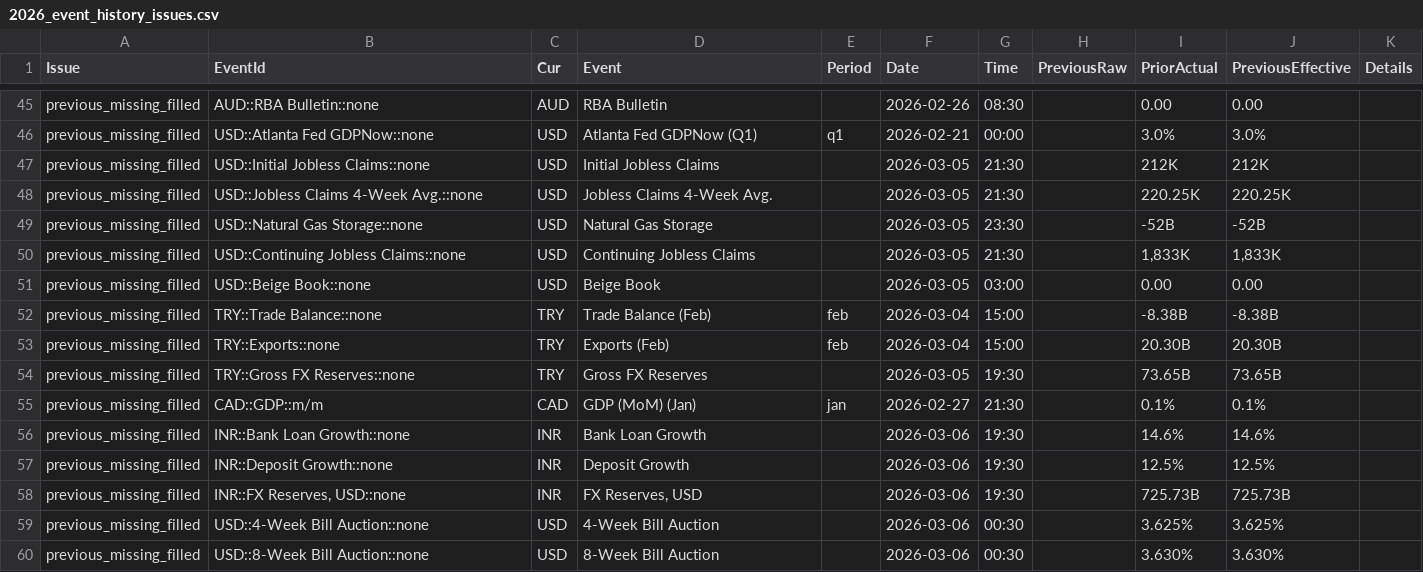
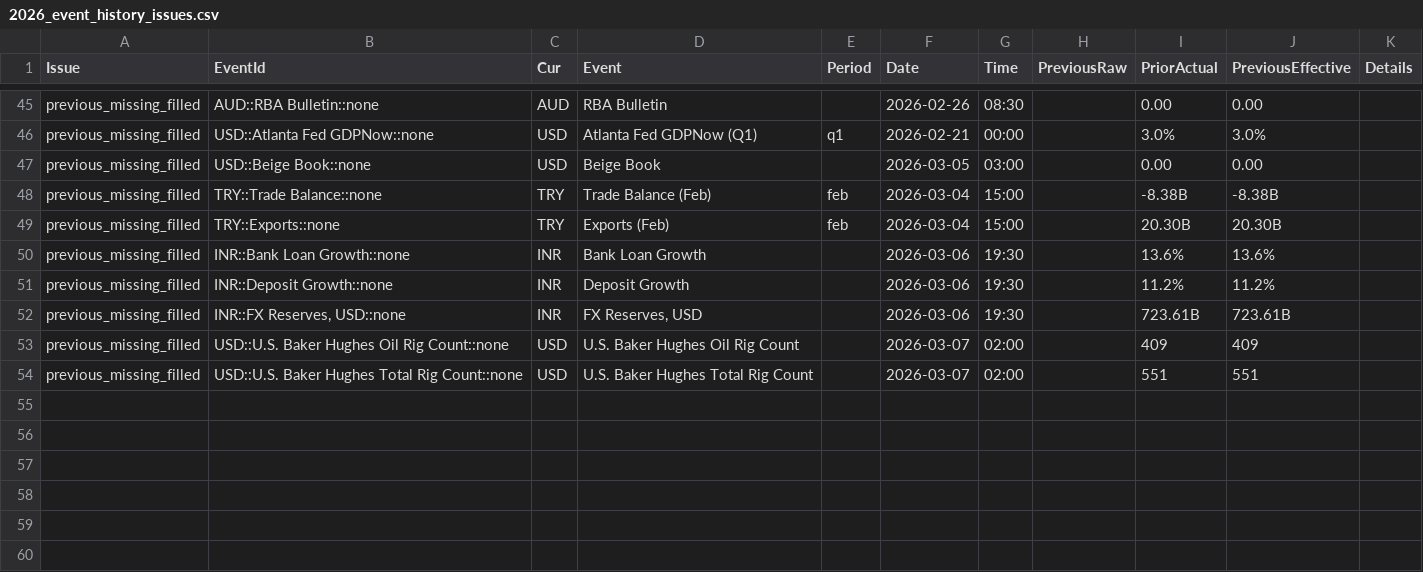
Before and after one commit to yiyousiow000814/XAUUSD-Calendar-Agent, a CSV file: data/event_history_index/2026_event_history_issues.csv, drawn as a sheet; only a part is shown, gaps mark what is left out.

```diff
--- a/data/event_history_index/2026_event_history_issues.csv
+++ b/data/event_history_index/2026_event_history_issues.csv
@@ -46,6 +46,2 @@ previous_missing_filled,AUD::RBA Bulletin::none,AUD,RBA Bulletin,,2026-02-26,08:
 previous_missing_filled,USD::Atlanta Fed GDPNow::none,USD,Atlanta Fed GDPNow  (Q1),q1,2026-02-21,00:00,,3.0%,3.0%,
-previous_missing_filled,USD::Initial Jobless Claims::none,USD,Initial Jobless Claims,,2026-03-05,21:30,,212K,212K,
-previous_missing_filled,USD::Jobless Claims 4-Week Avg.::none,USD,Jobless Claims 4-Week Avg.,,2026-03-05,21:30,,220.25K,220.25K,
-previous_missing_filled,USD::Natural Gas Storage::none,USD,Natural Gas Storage,,2026-03-05,23:30,,-52B,-52B,
-previous_missing_filled,USD::Continuing Jobless Claims::none,USD,Continuing Jobless Claims,,2026-03-05,21:30,,"1,833K","1,833K",
 previous_missing_filled,USD::Beige Book::none,USD,Beige Book,,2026-03-05,03:00,,0.00,0.00,
@@ -53,8 +49,6 @@ previous_missing_filled,TRY::Trade Balance::none,TRY,Trade Balance  (Feb),feb,20
 previous_missing_filled,TRY::Exports::none,TRY,Exports  (Feb),feb,2026-03-04,15:00,,20.30B,20.30B,
-previous_missing_filled,TRY::Gross FX Reserves::none,TRY,Gross FX Reserves,,2026-03-05,19:30,,73.65B,73.65B,
-previous_missing_filled,CAD::GDP::m/m,CAD,GDP (MoM)  (Jan),jan,2026-02-27,21:30,,0.1%,0.1%,
-previous_missing_filled,INR::Bank Loan Growth::none,INR,Bank Loan Growth,,2026-03-06,19:30,,14.6%,14.6%,
-previous_missing_filled,INR::Deposit Growth::none,INR,Deposit Growth,,2026-03-06,19:30,,12.5%,12.5%,
-previous_missing_filled,"INR::FX Reserves, USD::none",INR,"FX Reserves, USD",,2026-03-06,19:30,,725.73B,725.73B,
-previous_missing_filled,USD::4-Week Bill Auction::none,USD,4-Week Bill Auction,,2026-03-06,00:30,,3.625%,3.625%,
-previous_missing_filled,USD::8-Week Bill Auction::none,USD,8-Week Bill Auction,,2026-03-06,00:30,,3.630%,3.630%,
+previous_missing_filled,INR::Bank Loan Growth::none,INR,Bank Loan Growth,,2026-03-06,19:30,,13.6%,13.6%,
+previous_missing_filled,INR::Deposit Growth::none,INR,Deposit Growth,,2026-03-06,19:30,,11.2%,11.2%,
+previous_missing_filled,"INR::FX Reserves, USD::none",INR,"FX Reserves, USD",,2026-03-06,19:30,,723.61B,723.61B,
+previous_missing_filled,USD::U.S. Baker Hughes Oil Rig Count::none,USD,U.S. Baker Hughes Oil Rig Count,,2026-03-07,02:00,,409,409,
+previous_missing_filled,USD::U.S. Baker Hughes Total Rig Count::none,USD,U.S. Baker Hughes Total Rig Count,,2026-03-07,02:00,,551,551,
```
Also changed, not shown: data/event_history_index/2026_event_history_clean.csv, data/event_history_index/2026_event_history_index.csv, 7 other files.
